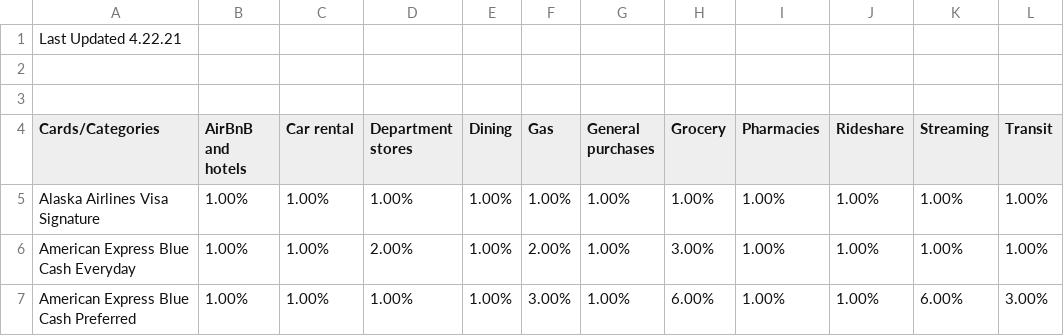
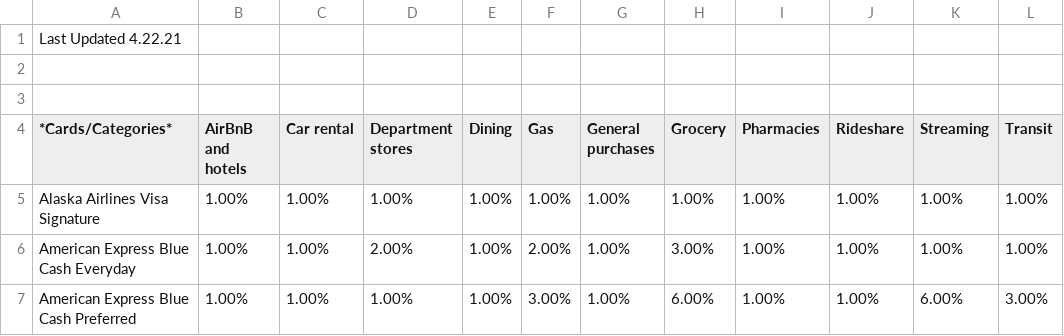
Before and after one commit to jxdesign/SmartRewards, a CSV file: Card/Card Rewards Single Sheet CSV.csv, drawn as a sheet; only a part is shown; the diff names each change by its address in the sheet, - before the commit and + after, or states it on an @@ line.

Commit message:
Update Card Rewards Single Sheet CSV.csv

```diff
--- a/Card/Card Rewards Single Sheet CSV.csv
+++ b/Card/Card Rewards Single Sheet CSV.csv
-A4: Cards/Categories
+A4: *Cards/Categories*
```
